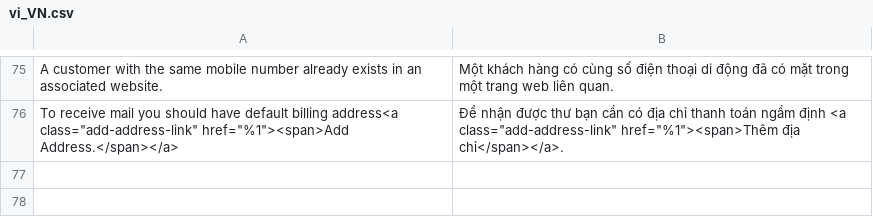
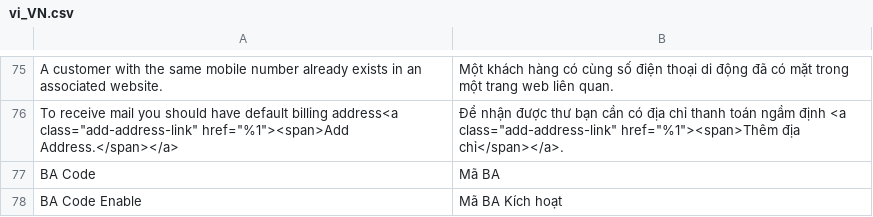
Before and after one commit to congvt305/staging-twap, a CSV file: app/code/Amore/CustomerRegistration/i18n/vi_VN.csv, drawn as a sheet; only a part is shown, gaps mark what is left out; the diff names each change by its address in the sheet, - before the commit and + after, or states it on an @@ line.

Commit message:
Ba Code enable using configuration

```diff
--- a/app/code/Amore/CustomerRegistration/i18n/vi_VN.csv
+++ b/app/code/Amore/CustomerRegistration/i18n/vi_VN.csv
+row 77: BA Code | Mã BA
+row 78: BA Code Enable | Mã BA Kích hoạt
```
Also changed, not shown: app/code/Amore/CustomerRegistration/i18n/en_US.csv, app/code/Amore/CustomerRegistration/i18n/zh_Hant_TW.csv, 11 other files.
